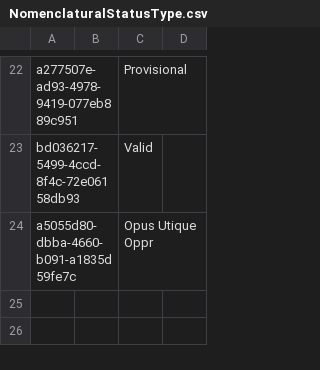
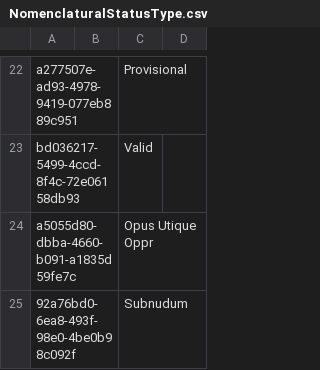
Before and after one commit to cybertaxonomy/cdmlib, a CSV file: cdmlib-model/src/main/resources/terms/NomenclaturalStatusType.csv, drawn as a sheet; only a part is shown, gaps mark what is left out.

```diff
--- a/cdmlib-model/src/main/resources/terms/NomenclaturalStatusType.csv
+++ b/cdmlib-model/src/main/resources/terms/NomenclaturalStatusType.csv
@@ -24 +24,2 @@
 "a5055d80-dbba-4660-b091-a1835d59fe7c",,"Opus Utique Oppr",
+"92a76bd0-6ea8-493f-98e0-4be0b98c092f",,"Subnudum",
```
Also changed, not shown: 3 other files.
